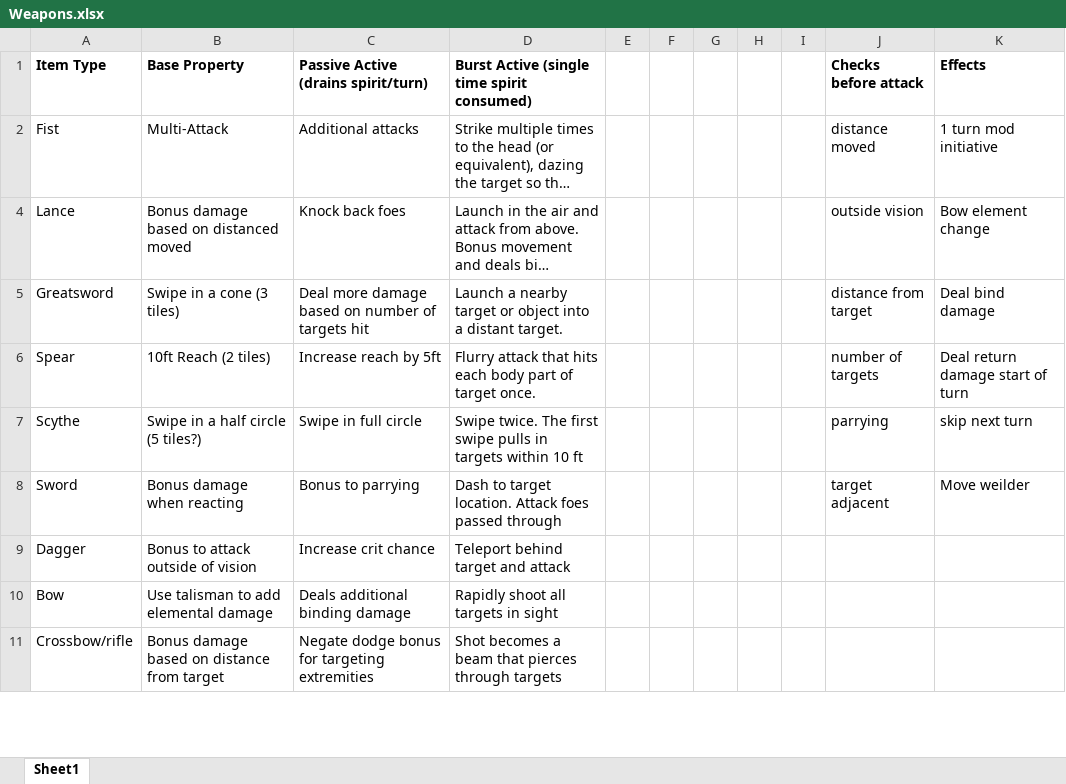
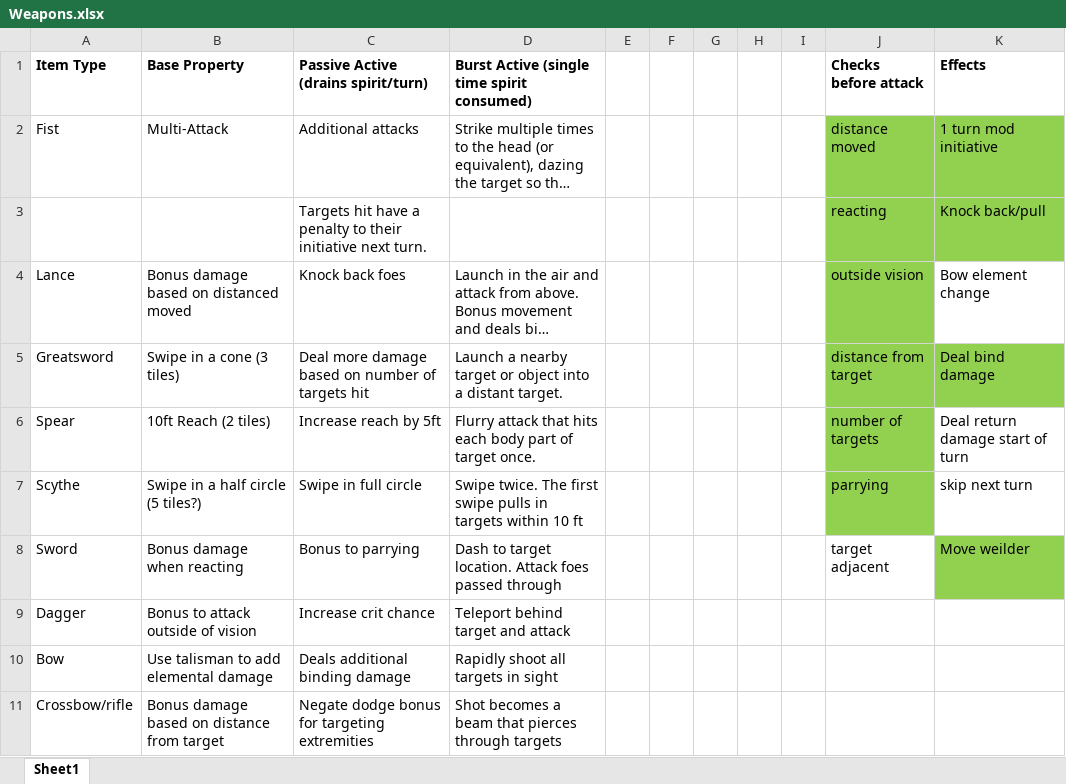
Before and after one commit to TheScottishninja/Onmyoji, an Excel workbook: Weapons.xlsx, sheet Sheet1, drawn as a sheet; only a part is shown; long unchanged cells end in …; values as stored, in another font and other column widths than the file's, no borders; the diff names each change by its address in the sheet, - before the commit and + after, or states it on an @@ line.

Commit message:
add proper mods and extremeties to dodge

```diff
--- a/Weapons.xlsx (sheet Sheet1)
+++ b/Weapons.xlsx (sheet Sheet1)
-J2:K2 fill: none
+J2:K2 fill: #92D050
@@ row 3 unhidden:  |  | Targets hit have a penalty to their initiative next turn. |  |  |  |  |  |  | reacting | Knock back/pull @@
-J4 fill: none
+J4 fill: #92D050
-J5:K5 fill: none
+J5:K5 fill: #92D050
-J6:J7 fill: none
+J6:J7 fill: #92D050
-K8 fill: none
+K8 fill: #92D050
```
Also changed, not shown: Onmyoji Modifiers.xlsx, 2 other files.
